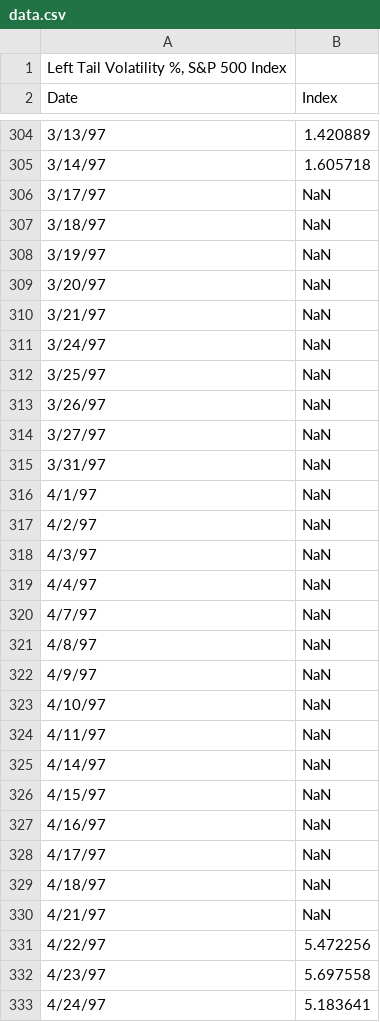
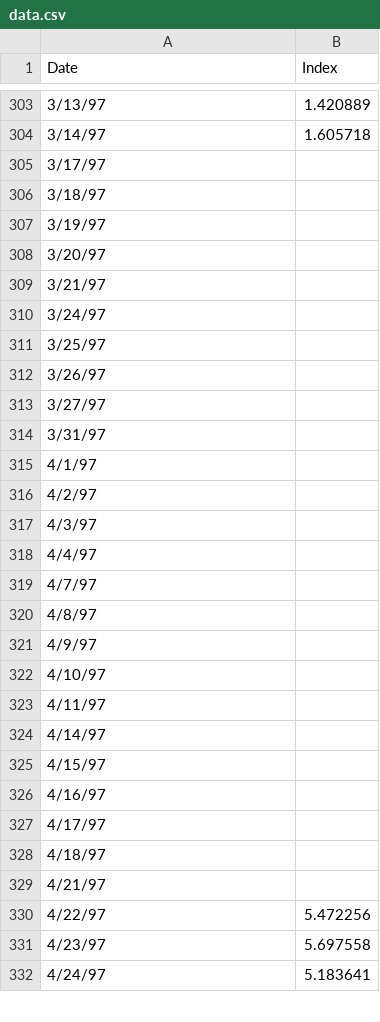
Before and after one commit to chip-davis/volatilityindex.github.io, a CSV file: pdf/data.csv, drawn as a sheet; only a part is shown, gaps mark what is left out; the diff covers the shown part only.

Commit message:
Update data.csv

```diff
--- a/pdf/data.csv
+++ b/pdf/data.csv
@@ -1,2 +1 @@
-"Left Tail Volatility %, S&P 500 Index",
 Date,Index
@@ -305,27 +304,27 @@ Date,Index
 3/14/97,1.605718
-3/17/97,NaN
-3/18/97,NaN
-3/19/97,NaN
-3/20/97,NaN
-3/21/97,NaN
-3/24/97,NaN
-3/25/97,NaN
-3/26/97,NaN
-3/27/97,NaN
-3/31/97,NaN
-4/1/97,NaN
-4/2/97,NaN
-4/3/97,NaN
-4/4/97,NaN
-4/7/97,NaN
-4/8/97,NaN
-4/9/97,NaN
-4/10/97,NaN
-4/11/97,NaN
-4/14/97,NaN
-4/15/97,NaN
-4/16/97,NaN
-4/17/97,NaN
-4/18/97,NaN
-4/21/97,NaN
+3/17/97,
+3/18/97,
+3/19/97,
+3/20/97,
+3/21/97,
+3/24/97,
+3/25/97,
+3/26/97,
+3/27/97,
+3/31/97,
+4/1/97,
+4/2/97,
+4/3/97,
+4/4/97,
+4/7/97,
+4/8/97,
+4/9/97,
+4/10/97,
+4/11/97,
+4/14/97,
+4/15/97,
+4/16/97,
+4/17/97,
+4/18/97,
+4/21/97,
 4/22/97,5.472256
```
Also changed, not shown: 167 edited cells elsewhere in this file.
